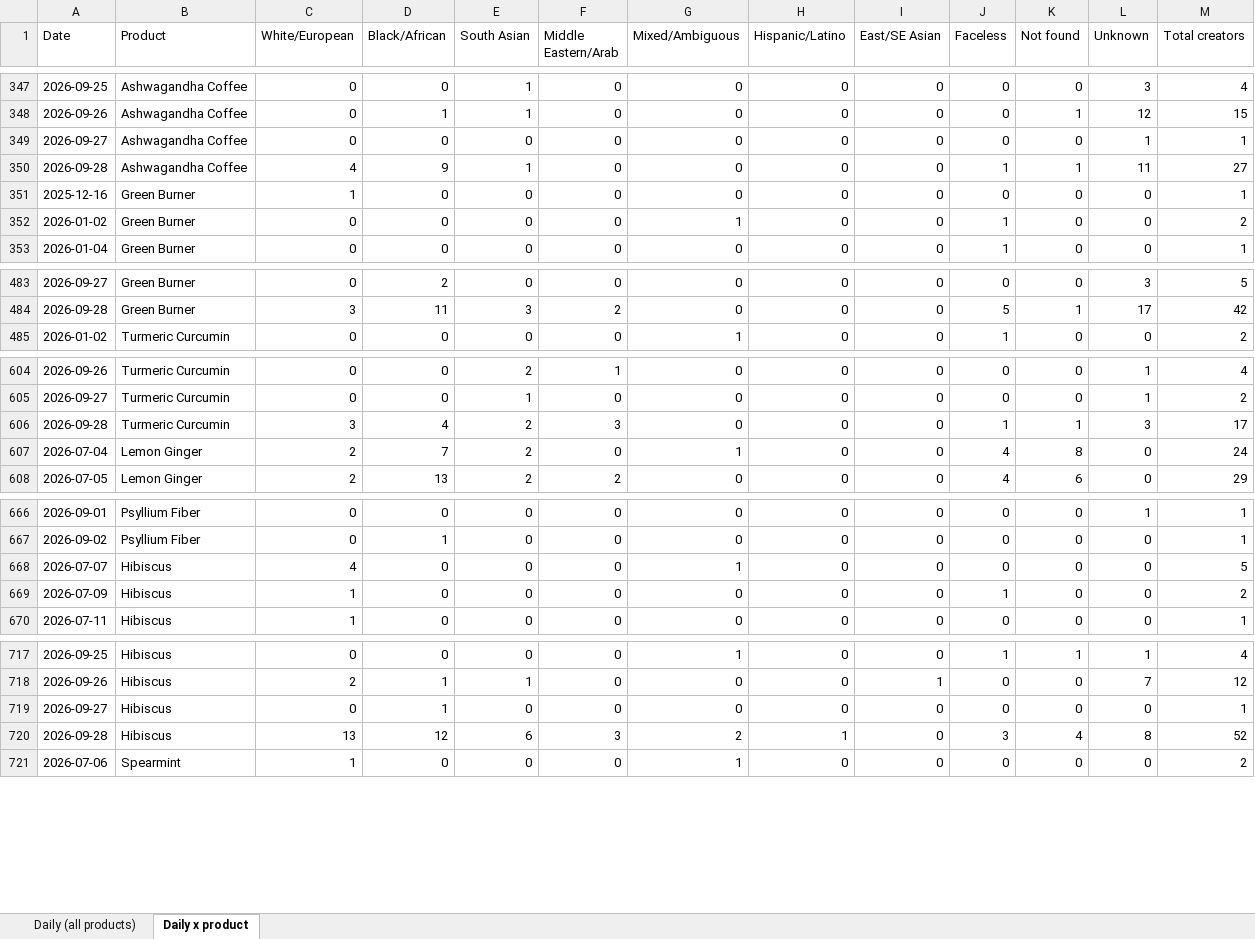
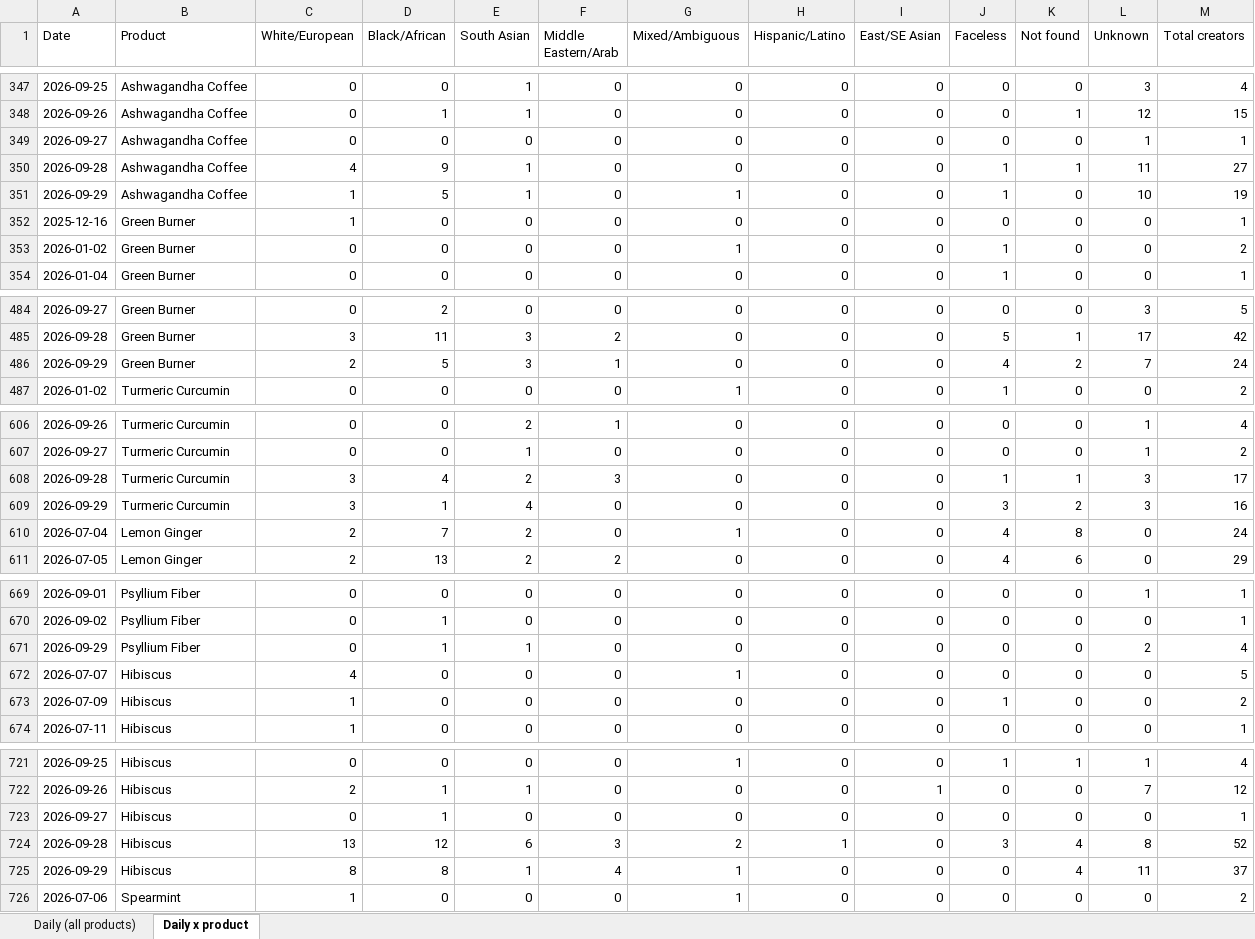
Before and after one commit to aviralgarg-commits/vahdam-sampling-dashboard, an Excel workbook: daily_ethnicity_mix.xlsx, sheet Daily x product, drawn as a sheet; only a part is shown, gaps mark what is left out; values as stored, in another font and other column widths than the file's, no borders; the diff covers the shown part only; the diff names each change by its address in the sheet, - before the commit and + after, or states it on an @@ line.

```diff
--- a/daily_ethnicity_mix.xlsx (sheet Daily x product)
+++ b/daily_ethnicity_mix.xlsx (sheet Daily x product)
+row 351: 2026-09-29 | Ashwagandha Coffee | 1 | 5 | 1 | 0 | 1 | 0 | 0 | 1 | 0 | 10 | 19
+row 486: 2026-09-29 | Green Burner | 2 | 5 | 3 | 1 | 0 | 0 | 0 | 4 | 2 | 7 | 24
+row 609: 2026-09-29 | Turmeric Curcumin | 3 | 1 | 4 | 0 | 0 | 0 | 0 | 3 | 2 | 3 | 16
+row 671: 2026-09-29 | Psyllium Fiber | 0 | 1 | 1 | 0 | 0 | 0 | 0 | 0 | 0 | 2 | 4
+row 725: 2026-09-29 | Hibiscus | 8 | 8 | 1 | 4 | 1 | 0 | 0 | 0 | 4 | 11 | 37
```
Also changed, not shown: 2 added rows elsewhere in this sheet, sheet Daily (all products), chase_list.xlsx, creator_monthly_video_gmv.xlsx, 15 other files.
